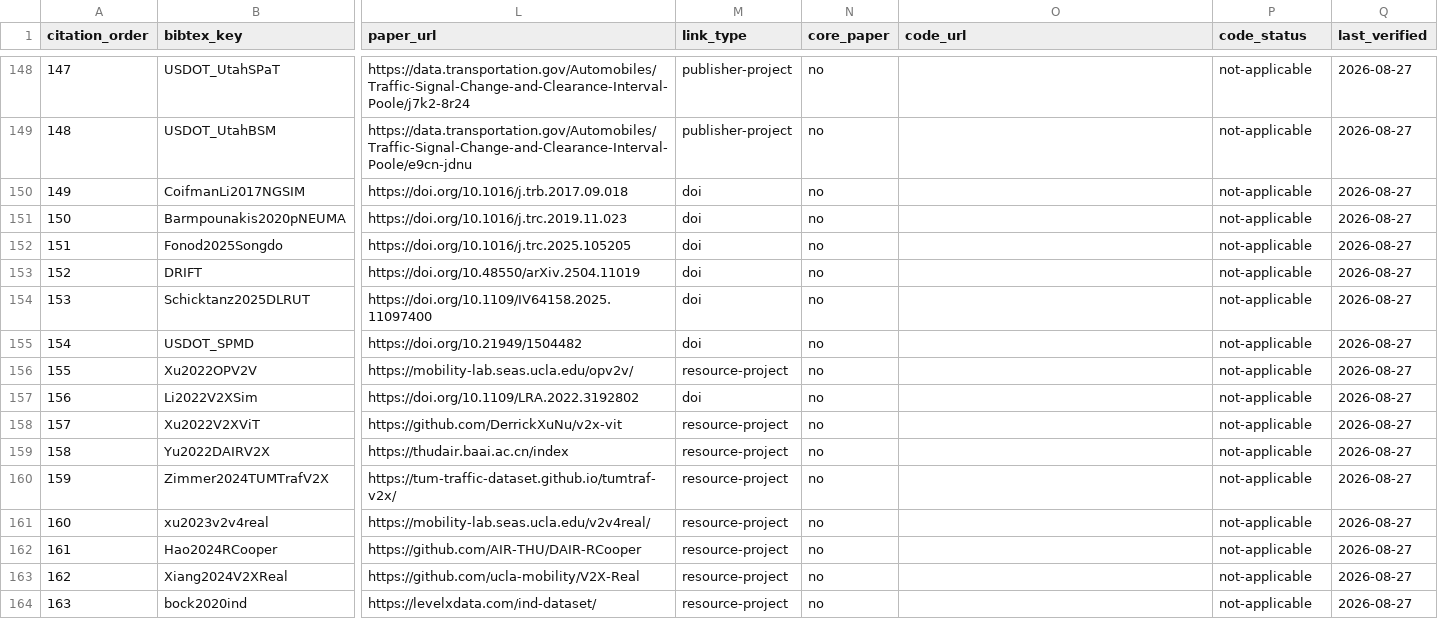
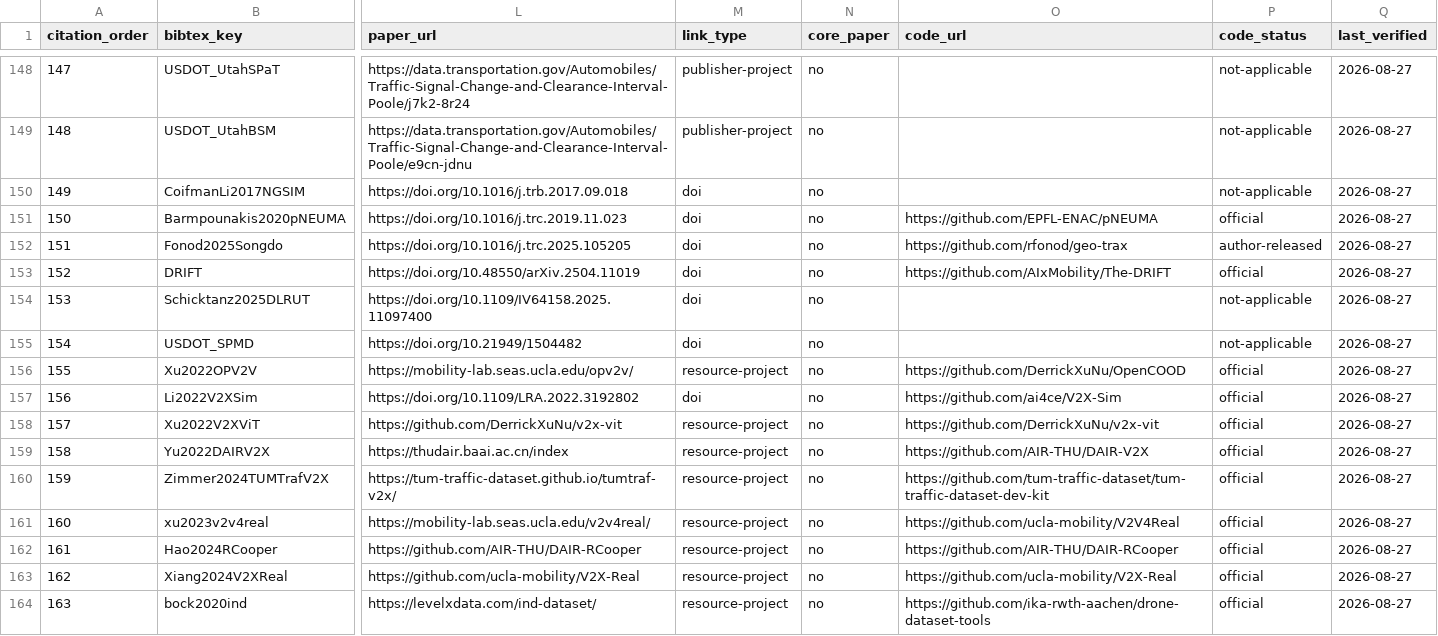
Before and after one commit to abdohamdy7/Awesome-Intelligent-Intersections, a CSV file: data/references.csv, drawn as a sheet; only a part is shown, gaps mark what is left out; the diff covers the shown part only; the diff names each change by its address in the sheet, - before the commit and + after, or states it on an @@ line.

Commit message:
Expand verified code links across the survey

```diff
--- a/data/references.csv
+++ b/data/references.csv
-O151 (code_url): (empty)
+O151 (code_url): https://github.com/EPFL-ENAC/pNEUMA
-P151 (code_status): not-applicable
+P151 (code_status): official
-O152 (code_url): (empty)
+O152 (code_url): https://github.com/rfonod/geo-trax
-P152 (code_status): not-applicable
+P152 (code_status): author-released
-O153 (code_url): (empty)
+O153 (code_url): https://github.com/AIxMobility/The-DRIFT
-P153 (code_status): not-applicable
+P153 (code_status): official
-O156 (code_url): (empty)
+O156 (code_url): https://github.com/DerrickXuNu/OpenCOOD
-P156:P164 (code_status): not-applicable
+P156:P164 (code_status): official
-O157 (code_url): (empty)
+O157 (code_url): https://github.com/ai4ce/V2X-Sim
-O158 (code_url): (empty)
+O158 (code_url): https://github.com/DerrickXuNu/v2x-vit
-O159 (code_url): (empty)
+O159 (code_url): https://github.com/AIR-THU/DAIR-V2X
-O160 (code_url): (empty)
+O160 (code_url): https://github.com/tum-traffic-dataset/tum-traffic-dataset-dev-kit
-O161 (code_url): (empty)
+O161 (code_url): https://github.com/ucla-mobility/V2V4Real
-O162 (code_url): (empty)
+O162 (code_url): https://github.com/AIR-THU/DAIR-RCooper
-O163 (code_url): (empty)
+O163 (code_url): https://github.com/ucla-mobility/V2X-Real
-O164 (code_url): (empty)
+O164 (code_url): https://github.com/ika-rwth-aachen/drone-dataset-tools
```
Also changed, not shown: 110 edited cells elsewhere in this file, data/papers.csv, 13 other files.
